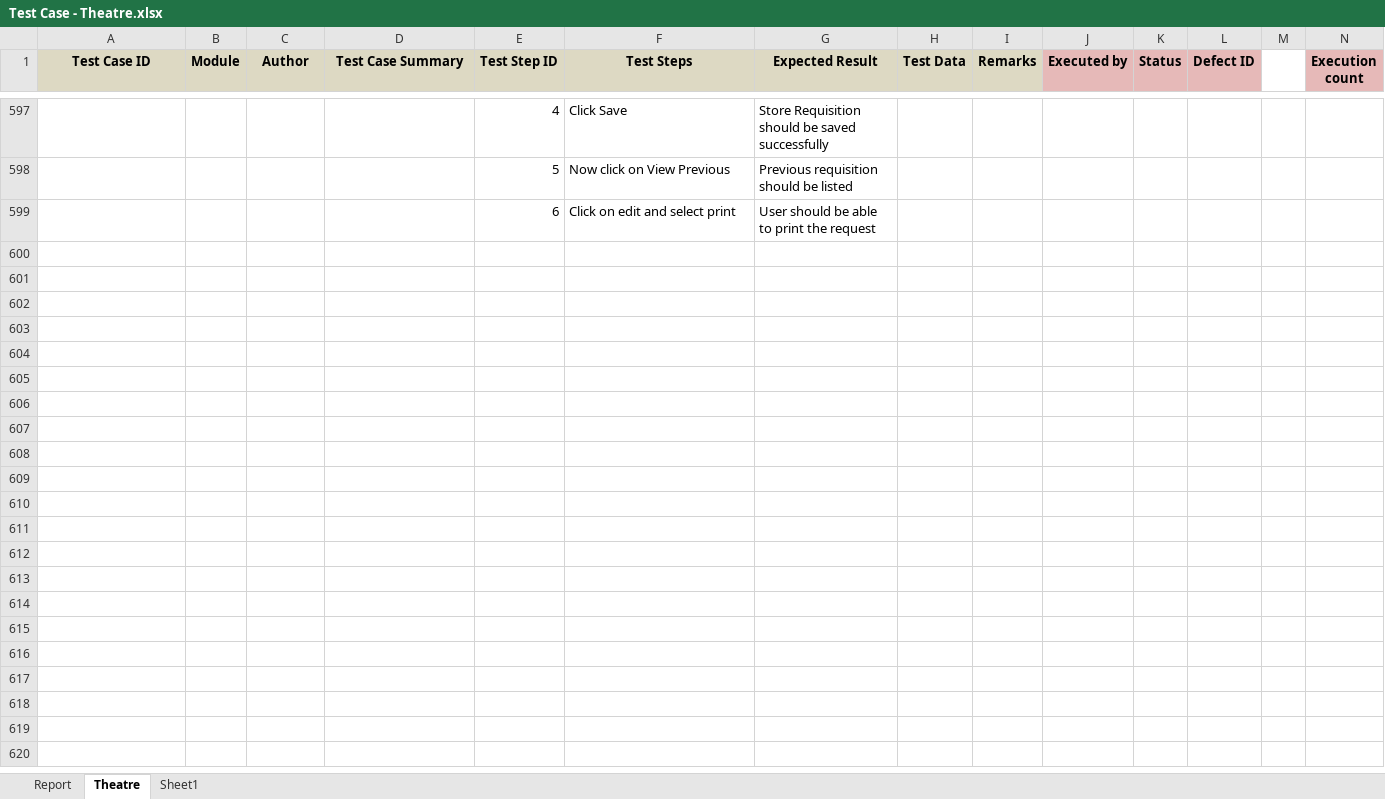
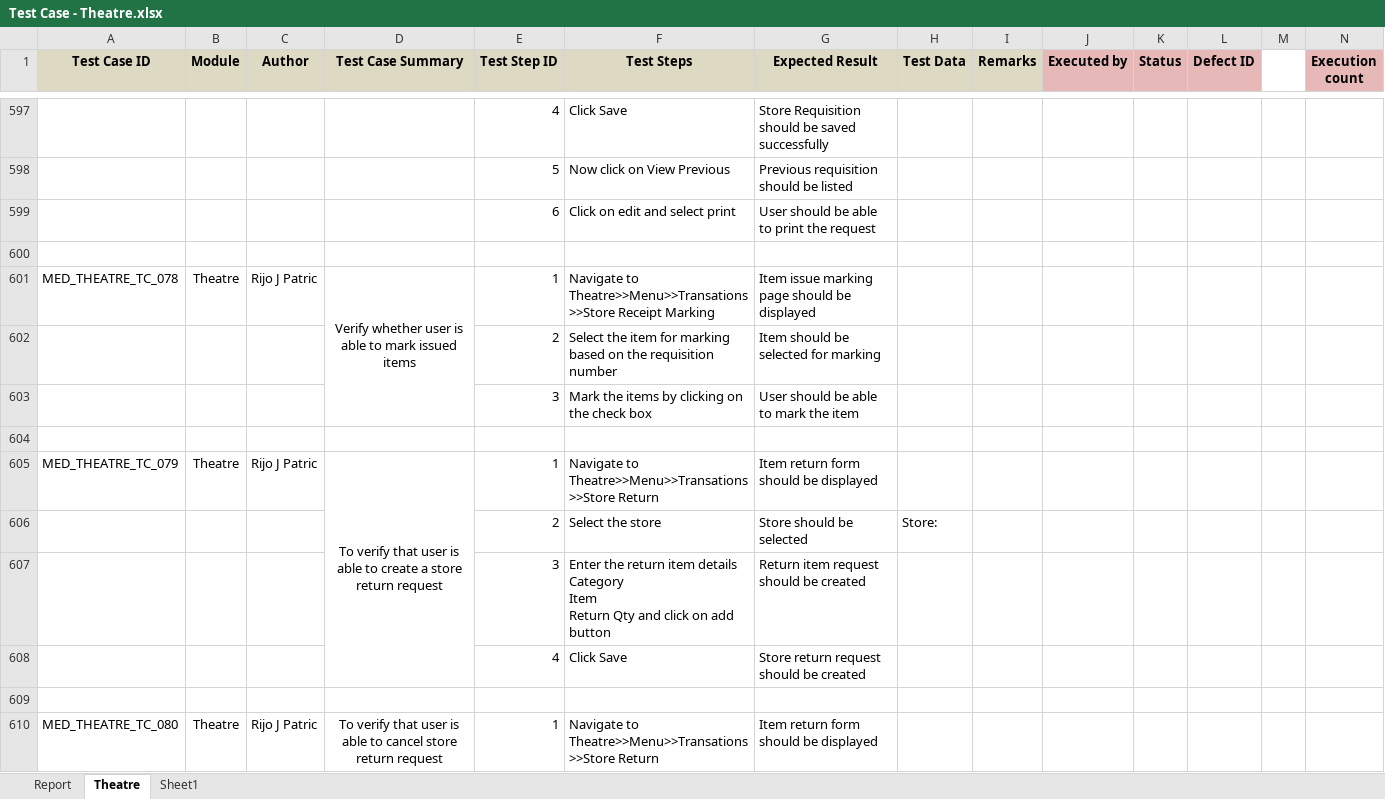
Before and after one commit to RijoJohnPatric/CentralRepository-Mediware, an Excel workbook: Test Case/Rijo/Test Case - Theatre.xlsx, sheet Theatre, drawn as a sheet; only a part is shown, gaps mark what is left out; values as stored, in another font and other column widths than the file's, no borders; rows hold the shown columns only; ↵ is a line break in a cell; the diff covers the shown part only; the diff names each change by its address in the sheet, - before the commit and + after, or states it on an @@ line.

Commit message:
Theatre

```diff
--- a/Test Case/Rijo/Test Case - Theatre.xlsx (sheet Theatre)
+++ b/Test Case/Rijo/Test Case - Theatre.xlsx (sheet Theatre)
+row 600: (empty)
+row 601: MED_THEATRE_TC_078 | Theatre | Rijo J Patric | Verify whether user is able to mark issued items | 1 | Navigate to Theatre>>Menu>>Transations>>Store Receipt Marking | Item issue marking page should be displayed
+row 602:  |  |  |  | 2 | Select the item for marking based on the requisition number | Item should be selected for marking
+row 603:  |  |  |  | 3 | Mark the items by clicking on the check box | User should be able to mark the item
+row 604: (empty)
+row 605: MED_THEATRE_TC_079 | Theatre | Rijo J Patric | To verify that user is able to create a store return request | 1 | Navigate to Theatre>>Menu>>Transations>>Store Return | Item return form should be displayed
+row 606:  |  |  |  | 2 | Select the store | Store should be selected | Store:
+row 607:  |  |  |  | 3 | Enter the return item details ↵ Category ↵ Item ↵ Return Qty and click on add button | Return item request should be created
+row 608:  |  |  |  | 4 | Click Save | Store return request should be created
+row 609: (empty)
+row 610: MED_THEATRE_TC_080 | Theatre | Rijo J Patric | To verify that user is able to cancel store return request | 1 | Navigate to Theatre>>Menu>>Transations>>Store Return | Item return form should be displayed
```
Also changed, not shown: 10 added rows and 1 edited cell elsewhere in this sheet, sheet Report, charts or pictures.
